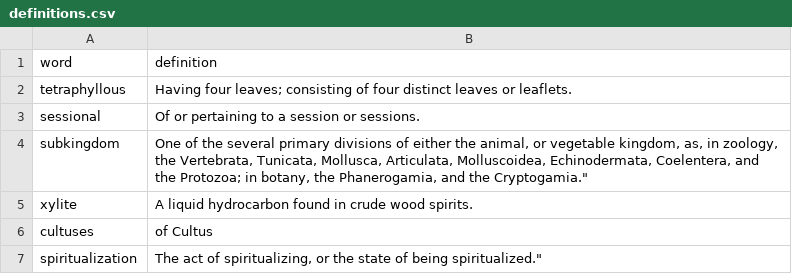
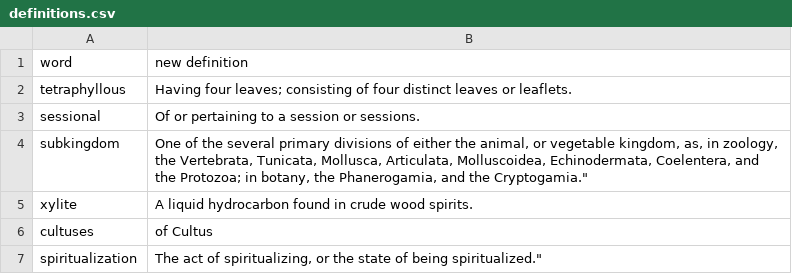
Before and after one commit to AshwinK97/Data-Structures-Project, a CSV file: res/definitions.csv, drawn as a sheet; only a part is shown.

```diff
--- a/res/definitions.csv
+++ b/res/definitions.csv
@@ -1,2 +1,2 @@
-"word","definition"
+"word","new definition"
 "tetraphyllous","Having four leaves; consisting of four distinct leaves or leaflets."
```
Also changed, not shown: 3 other files.
